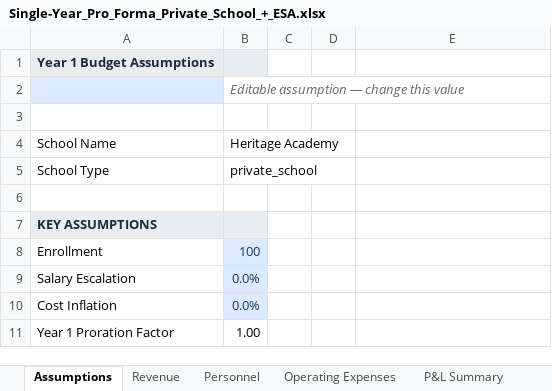
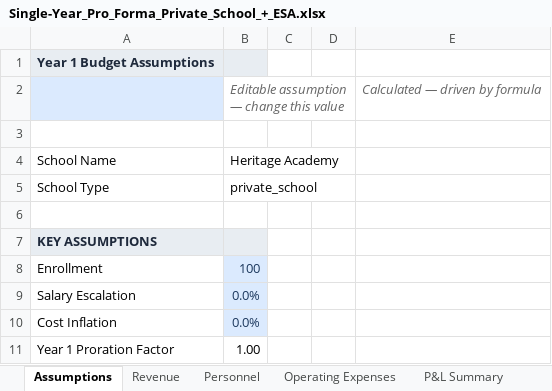
Before and after one commit to oronico/Schoolstack_Budget, an Excel workbook: artifacts/api-server/qa-output/Single-Year_Pro_Forma_Private_School_+_ESA.xlsx, sheet Assumptions, drawn as a sheet; values as stored, in another font and other column widths than the file's, no borders; the diff names each change by its address in the sheet, - before the commit and + after, or states it on an @@ line.

Commit message:
Task #101: Complete Assumptions legend + non-Assumptions input styling audit
Two-part legend row (blue editable + white calculated) now consistent
across all 5 export formats:
- underwriting-workbook.ts: Already had both parts
- formula-export.ts: Already had both parts
- excel-export.ts: Added missing white "Calculated" sample + label
- underwriting-export.ts: Added missing white legend to buildSYAssumptions;
  buildAssumptions already had both parts
- lender-proforma-export.ts: Fixed layout to use separate white sample cell
  (D2) + adjacent label (E2) instead of combined text-in-styled-cell

Non-Assumptions tab input styling applied to user-editable cells:
- underwriting-workbook.ts: Staffing Drivers (FTE, Base Rate, Benefits%,
  Tax%) and Capital Stack (Rate, Term for loans)
- excel-export.ts: Staffing tab (FTE, Rate, Benefits%, Tax% with applyInput;
  Total Cost with applyCalc)
- underwriting-export.ts: Staffing Plan and Debt Schedule (Principal, Rate,
  Term)
- formula-export.ts and lender-proforma-export.ts: Already correct

QA: 24/24 exports, 3/3 formula-results, 33/33 parity all pass.

```diff
--- a/artifacts/api-server/qa-output/Single-Year_Pro_Forma_Private_School_+_ESA.xlsx (sheet Assumptions)
+++ b/artifacts/api-server/qa-output/Single-Year_Pro_Forma_Private_School_+_ESA.xlsx (sheet Assumptions)
-E2: (empty)
+E2: Calculated — driven by formula
```
Also changed, not shown: artifacts/api-server/qa-output/Single-Year_Pro_Forma_Charter_ADA_Grade-Band.xlsx, artifacts/api-server/qa-output/Single-Year_Pro_Forma_Charter_Public_Funding.xlsx, 25 other files.
